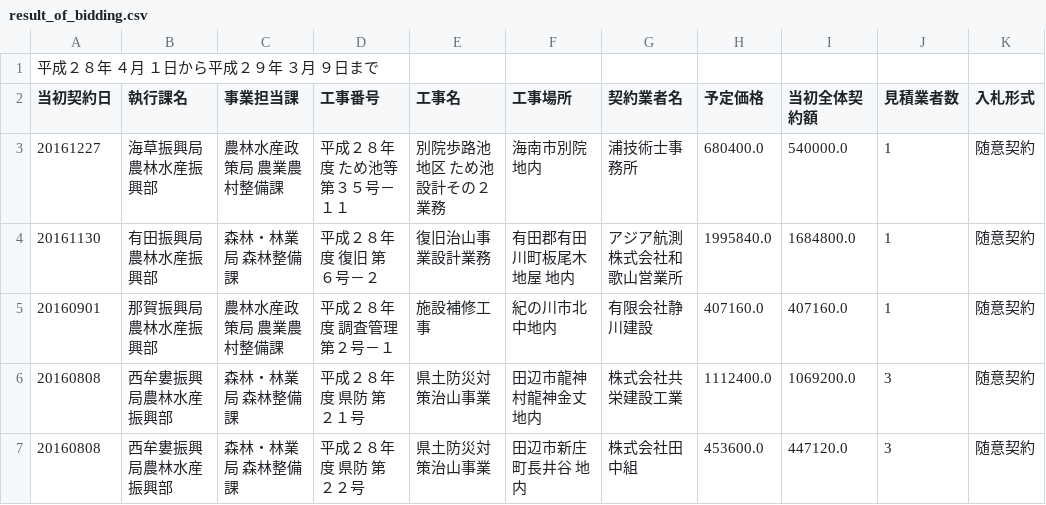
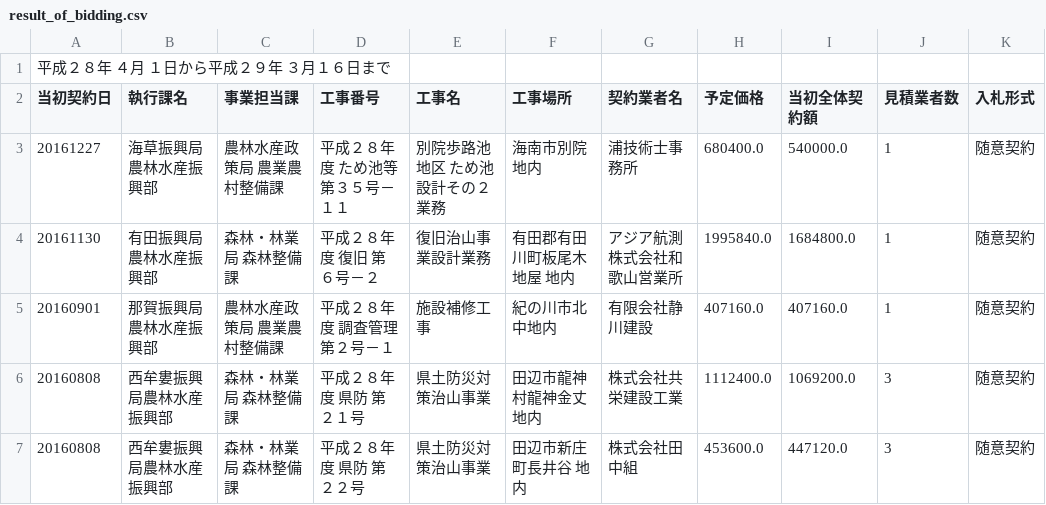
Before and after one commit to wakayama-pref-org/construction_bid_results-voluntary_contract-by_agriculture_forestry_and_fisheries_department, a CSV file: csv/result_of_bidding.csv, drawn as a sheet; only a part is shown; the diff names each change by its address in the sheet, - before the commit and + after, or states it on an @@ line.

```diff
--- a/csv/result_of_bidding.csv
+++ b/csv/result_of_bidding.csv
-A1 (当初契約日): 平成２８年 ４月 １日から平成２９年 ３月 ９日まで
+A1 (当初契約日): 平成２８年 ４月 １日から平成２９年 ３月１６日まで
```
Also changed, not shown: 1 other file.
